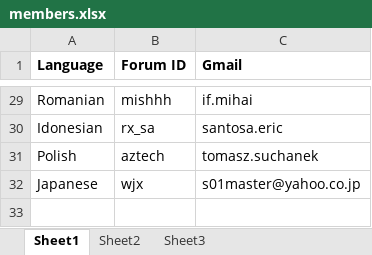
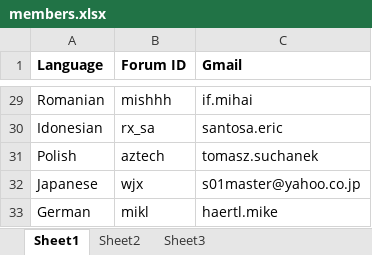
Before and after one commit to riddickam86/yiidoc, an Excel workbook: members.xlsx, sheet Sheet1, drawn as a sheet; only a part is shown, gaps mark what is left out; values as stored, in another font and other column widths than the file's, no borders; the diff names each change by its address in the sheet, - before the commit and + after, or states it on an @@ line.

```diff
--- a/members.xlsx (sheet Sheet1)
+++ b/members.xlsx (sheet Sheet1)
+row 33: German | mikl | haertl.mike
```
